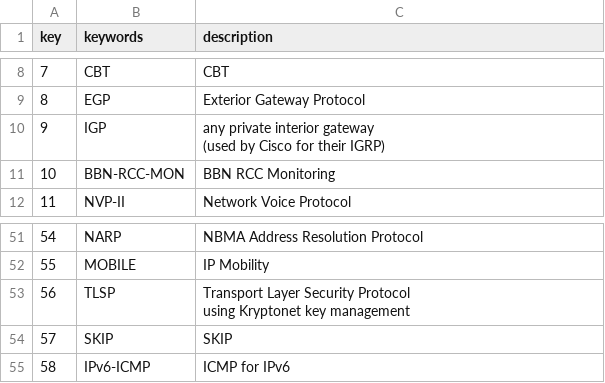
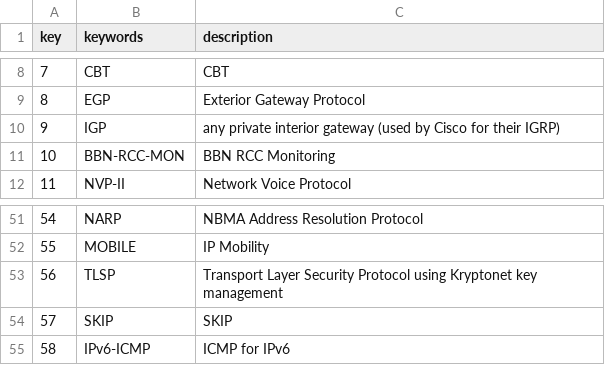
Before and after one commit to sjb-ch1mp/bahdulator, a CSV file: app/src/main/java/ch1mp/bahdulator/protocols/data/ip/protocols.csv, drawn as a sheet; only a part is shown, gaps mark what is left out.

Commit message:
Abandoning 'load protocols from csv' tactic.

```diff
--- a/app/src/main/java/ch1mp/bahdulator/protocols/data/ip/protocols.csv
+++ b/app/src/main/java/ch1mp/bahdulator/protocols/data/ip/protocols.csv
@@ -9,4 +9,3 @@ key,keywords,description
 8,EGP,Exterior Gateway Protocol
-9,IGP,"any private interior gateway
-(used by Cisco for their IGRP)"
+9,IGP,any private interior gateway (used by Cisco for their IGRP)
 10,BBN-RCC-MON,BBN RCC Monitoring
@@ -53,4 +52,3 @@ key,keywords,description
 55,MOBILE,IP Mobility
-56,TLSP,"Transport Layer Security Protocol
-using Kryptonet key management"
+56,TLSP,Transport Layer Security Protocol using Kryptonet key management
 57,SKIP,SKIP
```
Also changed, not shown: app/src/main/java/ch1mp/bahdulator/protocols/data/dns/rr_types.csv, app/src/main/java/ch1mp/bahdulator/protocols/data/ip/options.csv, 7 other files.
